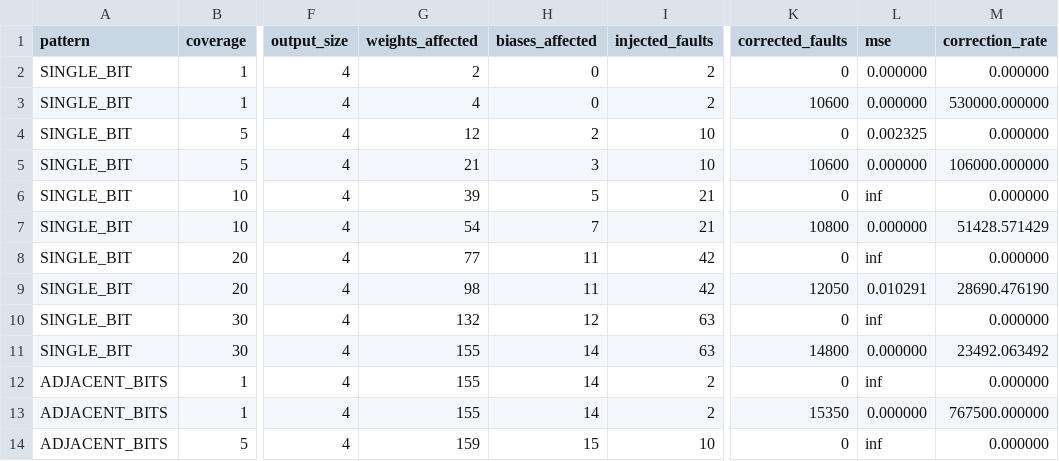
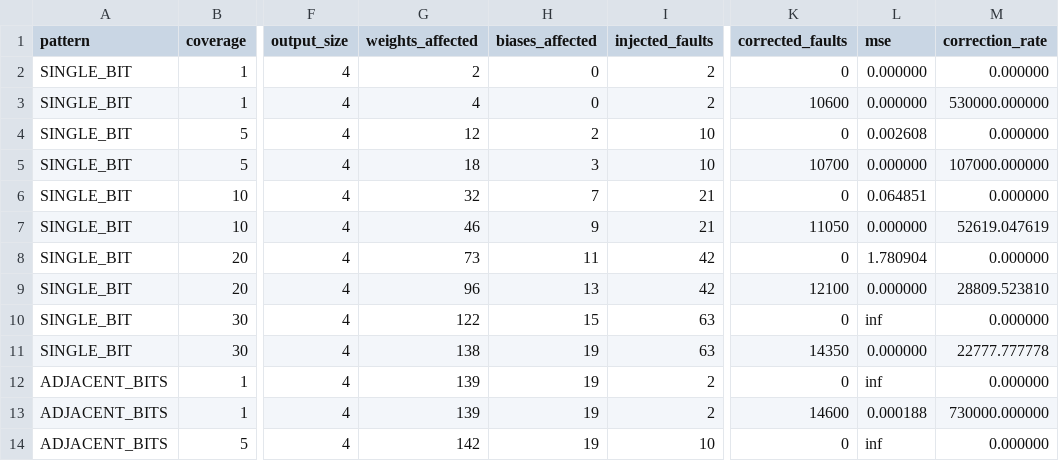
Before and after one commit to r0nlt/healthcare, a CSV file: systematic_fault_results.csv, drawn as a sheet; only a part is shown, gaps mark what is left out; the diff covers the shown part only; the diff names each change by its address in the sheet, - before the commit and + after, or states it on an @@ line.

```diff
--- a/systematic_fault_results.csv
+++ b/systematic_fault_results.csv
-L4 (mse): 0.002325
+L4 (mse): 0.002608
-G5 (weights_affected): 21
+G5 (weights_affected): 18
-K5 (corrected_faults): 10600
+K5 (corrected_faults): 10700
-M5 (correction_rate): 106000.000000
+M5 (correction_rate): 107000.000000
-G6 (weights_affected): 39
+G6 (weights_affected): 32
-H6 (biases_affected): 5
+H6 (biases_affected): 7
-L6 (mse): inf
+L6 (mse): 0.064851
-G7 (weights_affected): 54
+G7 (weights_affected): 46
-H7 (biases_affected): 7
+H7 (biases_affected): 9
-K7 (corrected_faults): 10800
+K7 (corrected_faults): 11050
-M7 (correction_rate): 51428.571429
+M7 (correction_rate): 52619.047619
-G8 (weights_affected): 77
+G8 (weights_affected): 73
-L8 (mse): inf
+L8 (mse): 1.780904
-G9 (weights_affected): 98
+G9 (weights_affected): 96
-H9 (biases_affected): 11
+H9 (biases_affected): 13
-K9 (corrected_faults): 12050
+K9 (corrected_faults): 12100
-L9 (mse): 0.010291
+L9 (mse): 0.000000
-M9 (correction_rate): 28690.476190
+M9 (correction_rate): 28809.523810
-G10 (weights_affected): 132
+G10 (weights_affected): 122
-H10 (biases_affected): 12
+H10 (biases_affected): 15
-G11 (weights_affected): 155
+G11 (weights_affected): 138
-H11:H13 (biases_affected): 14
+H11:H13 (biases_affected): 19
-K11 (corrected_faults): 14800
+K11 (corrected_faults): 14350
-M11 (correction_rate): 23492.063492
+M11 (correction_rate): 22777.777778
-G12:G13 (weights_affected): 155
+G12:G13 (weights_affected): 139
-K13 (corrected_faults): 15350
+K13 (corrected_faults): 14600
-L13 (mse): 0.000000
+L13 (mse): 0.000188
-M13 (correction_rate): 767500.000000
+M13 (correction_rate): 730000.000000
-G14 (weights_affected): 159
+G14 (weights_affected): 142
-H14 (biases_affected): 15
+H14 (biases_affected): 19
```
Also changed, not shown: 157 edited cells elsewhere in this file, monte_carlo_results.csv, 46 other files.
